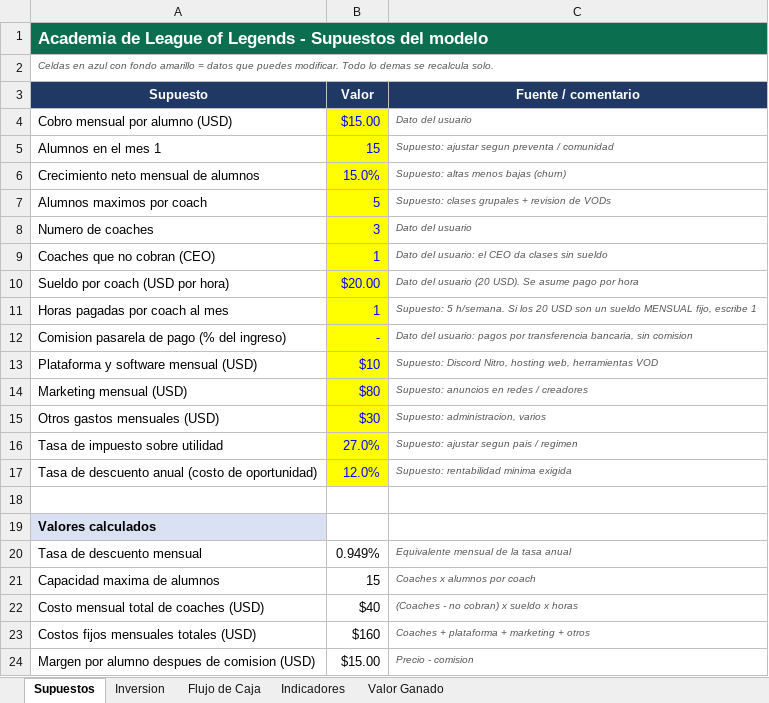
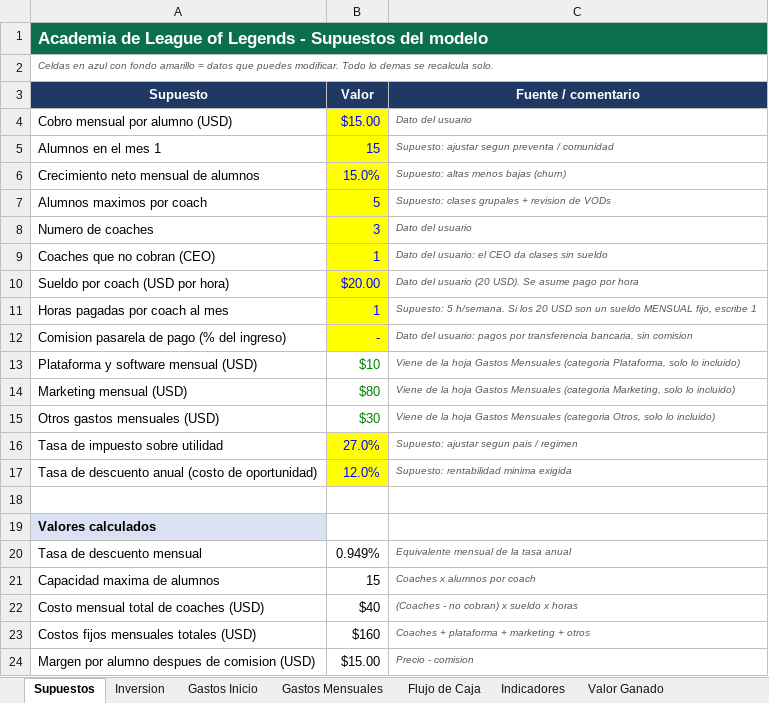
Before and after one commit to YhwachW/Excel, an Excel workbook: Viabilidad_Academia_LoL.xlsx, sheet Supuestos, drawn as a sheet; values as stored, in another font and other column widths than the file's, no borders; the diff names each change by its address in the sheet, - before the commit and + after, or states it on an @@ line.

```diff
--- a/Viabilidad_Academia_LoL.xlsx (sheet Supuestos)
+++ b/Viabilidad_Academia_LoL.xlsx (sheet Supuestos)
+sheet tab: Gastos Inicio
+sheet tab: Gastos Mensuales
@@ B13:B15 fill: #FFFF00 → none, text colour: #0000FF → #008000 @@
-C13 (Fuente / comentario): Supuesto: Discord Nitro, hosting web, herramientas VOD
+C13 (Fuente / comentario): Viene de la hoja Gastos Mensuales (categoria Plataforma, solo lo incluido)
-C14 (Fuente / comentario): Supuesto: anuncios en redes / creadores
+C14 (Fuente / comentario): Viene de la hoja Gastos Mensuales (categoria Marketing, solo lo incluido)
-C15 (Fuente / comentario): Supuesto: administracion, varios
+C15 (Fuente / comentario): Viene de la hoja Gastos Mensuales (categoria Otros, solo lo incluido)
```
Also changed, not shown: sheet Inversion, formulas that keep their value, charts or pictures.
